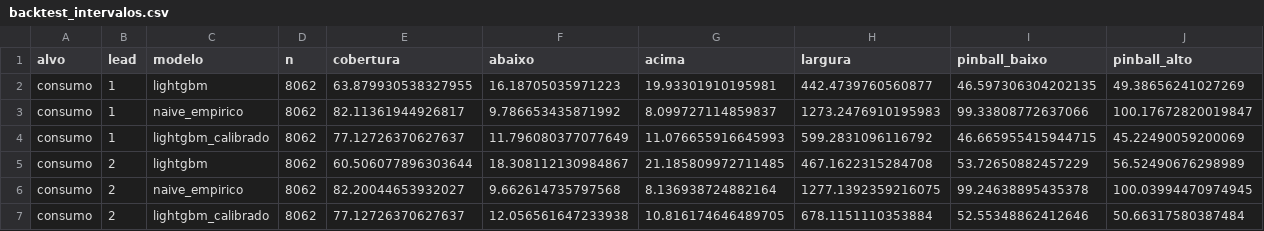
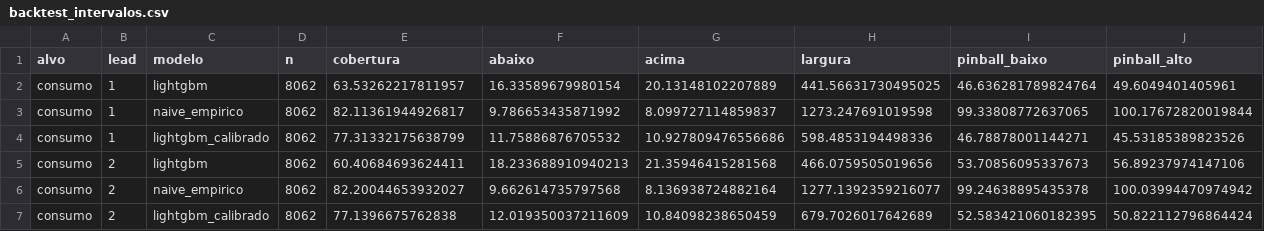
Before and after one commit to JoseFerrao20/previsao-eletricidade-pt, a CSV file: backtest_intervalos.csv, drawn as a sheet; only a part is shown; the diff covers the shown part only.

```diff
--- a/backtest_intervalos.csv
+++ b/backtest_intervalos.csv
@@ -1,7 +1,7 @@
 alvo,lead,modelo,n,cobertura,abaixo,acima,largura,pinball_baixo,pinball_alto
-consumo,1,lightgbm,8062,63.879930538327955,16.18705035971223,19.93301910195981,442.4739760560877,46.597306304202135,49.38656241027269
-consumo,1,naive_empirico,8062,82.11361944926817,9.786653435871992,8.099727114859837,1273.2476910195983,99.33808772637066,100.17672820019847
-consumo,1,lightgbm_calibrado,8062,77.12726370627637,11.796080377077649,11.076655916645993,599.2831096116792,46.665955415944715,45.22490059200069
-consumo,2,lightgbm,8062,60.506077896303644,18.308112130984867,21.185809972711485,467.1622315284708,53.72650882457229,56.52490676298989
-consumo,2,naive_empirico,8062,82.20044653932027,9.662614735797568,8.136938724882164,1277.1392359216075,99.24638895435378,100.03994470974945
-consumo,2,lightgbm_calibrado,8062,77.12726370627637,12.056561647233938,10.816174646489705,678.1151110353884,52.55348862412646,50.66317580387484
+consumo,1,lightgbm,8062,63.53262217811957,16.33589679980154,20.13148102207889,441.56631730495025,46.636281789824764,49.6049401405961
+consumo,1,naive_empirico,8062,82.11361944926817,9.786653435871992,8.099727114859837,1273.247691019598,99.33808772637065,100.17672820019844
+consumo,1,lightgbm_calibrado,8062,77.31332175638799,11.75886876705532,10.927809476556686,598.4853194498336,46.78878001144271,45.53185389823526
+consumo,2,lightgbm,8062,60.40684693624411,18.233688910940213,21.35946415281568,466.0759505019656,53.70856095337673,56.89237974147106
+consumo,2,naive_empirico,8062,82.20044653932027,9.662614735797568,8.136938724882164,1277.1392359216077,99.24638895435378,100.03994470974942
+consumo,2,lightgbm_calibrado,8062,77.1396675762838,12.019350037211609,10.84098238650459,679.7026017642689,52.583421060182395,50.822112796864424
```
Also changed, not shown: 52 edited cells elsewhere in this file, backtest_calibracao_intervalos.csv, backtest_erro_semanal.csv, 19 other files.
